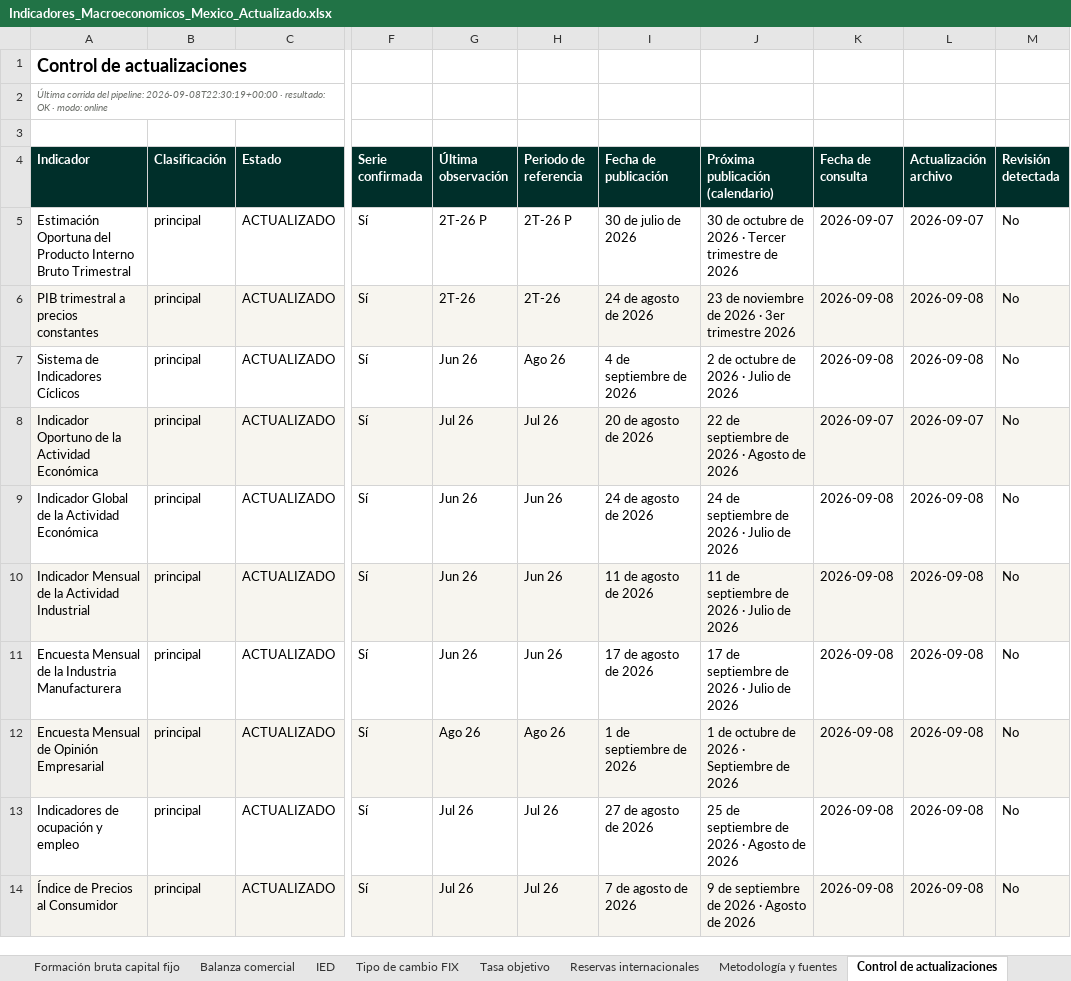
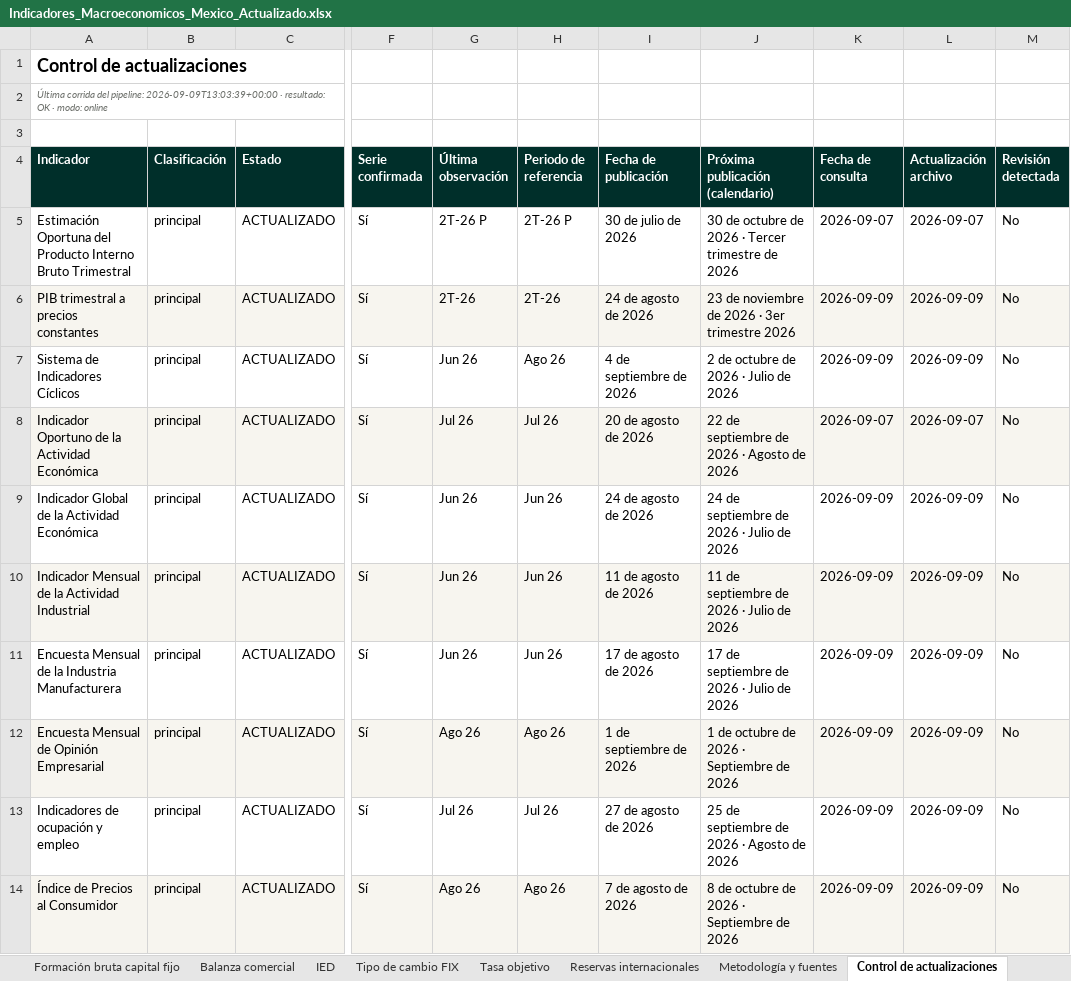
Before and after one commit to luisbuendiag/Indicadores_macroeconomicos_Mex, an Excel workbook: downloads/Indicadores_Macroeconomicos_Mexico_Actualizado.xlsx, sheet Control de actualizaciones, drawn as a sheet; only a part is shown, gaps mark what is left out; values as stored, in another font and other column widths than the file's, no borders; the diff covers the shown part only; the diff names each change by its address in the sheet, - before the commit and + after, or states it on an @@ line.

```diff
--- a/downloads/Indicadores_Macroeconomicos_Mexico_Actualizado.xlsx (sheet Control de actualizaciones)
+++ b/downloads/Indicadores_Macroeconomicos_Mexico_Actualizado.xlsx (sheet Control de actualizaciones)
-A2 (Indicador): …del pipeline: 2026-09-08T22:30:19+00:00 · resultado:…
+A2 (Indicador): …del pipeline: 2026-09-09T13:03:39+00:00 · resultado:…
-K6:K7 (Fecha de consulta): 2026-09-08
+K6:K7 (Fecha de consulta): 2026-09-09
-L6:L7 (Actualización archivo): 2026-09-08
+L6:L7 (Actualización archivo): 2026-09-09
-K9:K14 (Fecha de consulta): 2026-09-08
+K9:K14 (Fecha de consulta): 2026-09-09
-L9:L14 (Actualización archivo): 2026-09-08
+L9:L14 (Actualización archivo): 2026-09-09
-G14 (Última observación): Jul 26
+G14 (Última observación): Ago 26
-H14 (Periodo de referencia): Jul 26
+H14 (Periodo de referencia): Ago 26
-J14 (Próxima publicación (calendario)): 9 de septiembre de 2026 · Agosto de 2026
+J14 (Próxima publicación (calendario)): 8 de octubre de 2026 · Septiembre de 2026
```
Also changed, not shown: 1 added row and 34 edited cells elsewhere in this sheet, sheet INPP, sheet INPC, sheet Síntesis de coyuntura, sheet Tasa objetivo, downloads/indicadores/BCMM/BCMM_datos.xlsx, downloads/indicadores/INPC/INPC_datos.xlsx, 28 other files.
